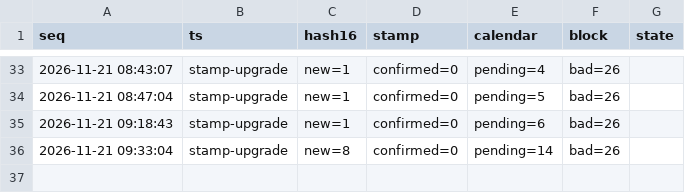
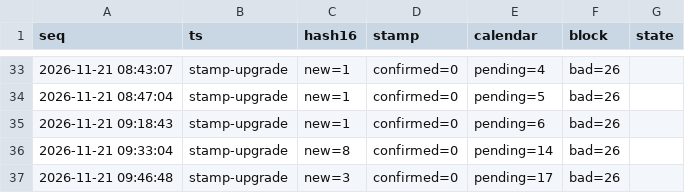
Before and after one commit to ouweiquan/kb-anchors, a CSV file: anchors/anchor_ledger.csv, drawn as a sheet; only a part is shown, gaps mark what is left out; the diff names each change by its address in the sheet, - before the commit and + after, or states it on an @@ line.

Commit message:
anchor: stamp/upgrade proofs 2026-11-21 09:46 [skip ci]

```diff
--- a/anchors/anchor_ledger.csv
+++ b/anchors/anchor_ledger.csv
+row 37: 2026-11-21 09:46:48 | stamp-upgrade | new=3 | confirmed=0 | pending=17 | bad=26
```
Also changed, not shown: 3 other files.
